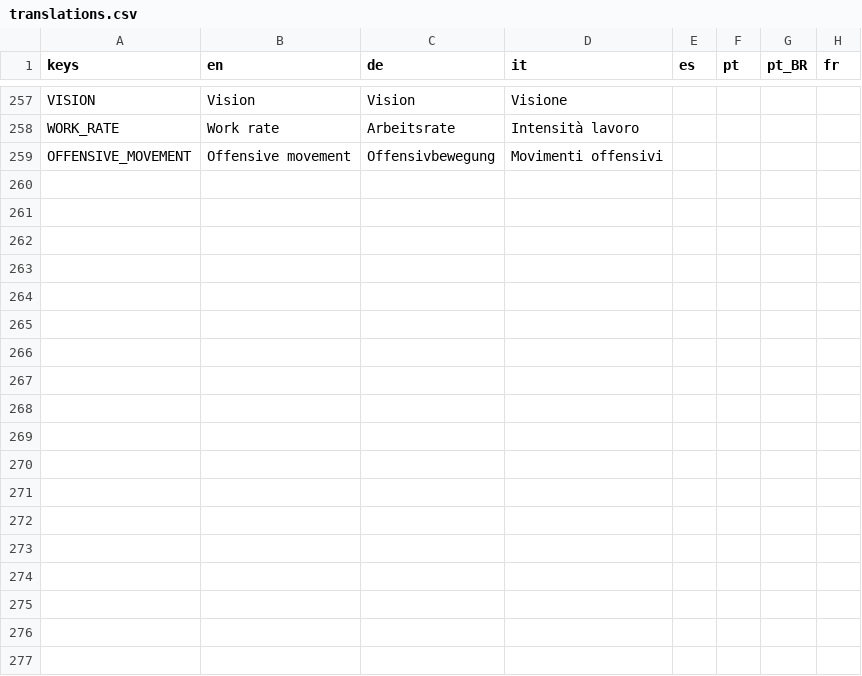
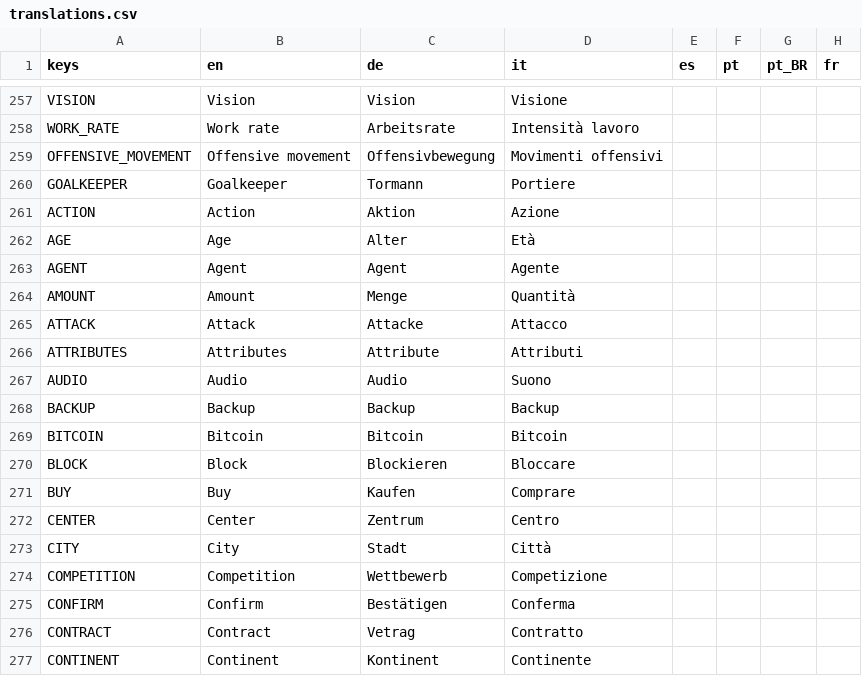
Before and after one commit to dulvui/futsal-manager, a CSV file: game/translations/translations.csv, drawn as a sheet; only a part is shown, gaps mark what is left out.

Commit message:
translations: fix and add some

```diff
--- a/game/translations/translations.csv
+++ b/game/translations/translations.csv
@@ -259 +259,19 @@ WORK_RATE,Work rate,Arbeitsrate,Intensità lavoro,,,,
 OFFENSIVE_MOVEMENT,Offensive movement,Offensivbewegung,Movimenti offensivi,,,,
+GOALKEEPER,Goalkeeper,Tormann,Portiere,,,,
+ACTION,Action,Aktion,Azione,,,,
+AGE,Age,Alter,Età,,,,
+AGENT,Agent,Agent,Agente,,,,
+AMOUNT,Amount,Menge,Quantità,,,,
+ATTACK,Attack,Attacke,Attacco,,,,
+ATTRIBUTES,Attributes,Attribute,Attributi,,,,
+AUDIO,Audio,Audio,Suono,,,,
+BACKUP,Backup,Backup,Backup,,,,
+BITCOIN,Bitcoin,Bitcoin,Bitcoin,,,,
+BLOCK,Block,Blockieren,Bloccare,,,,
+BUY,Buy,Kaufen,Comprare,,,,
+CENTER,Center,Zentrum,Centro,,,,
+CITY,City,Stadt,Città,,,,
+COMPETITION,Competition,Wettbewerb,Competizione,,,,
+CONFIRM,Confirm,Bestätigen,Conferma,,,,
+CONTRACT,Contract,Vetrag,Contratto,,,,
+CONTINENT,Continent,Kontinent,Continente,,,,
```
Also changed, not shown: 4 other files.
